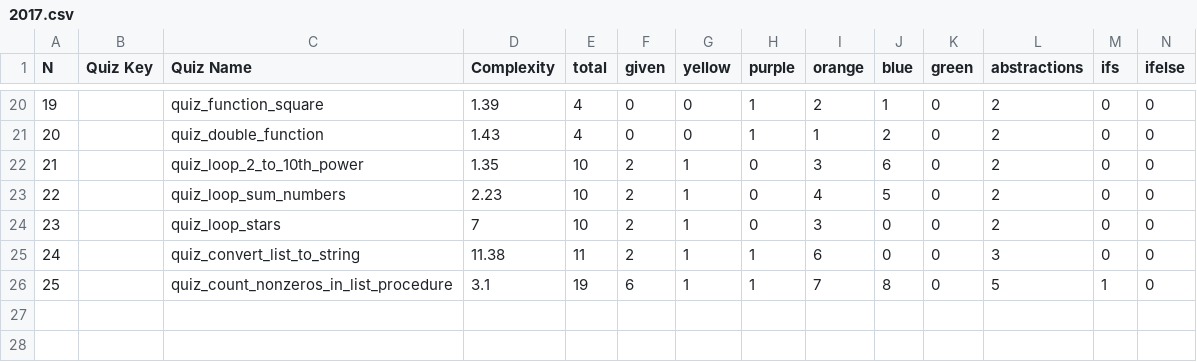
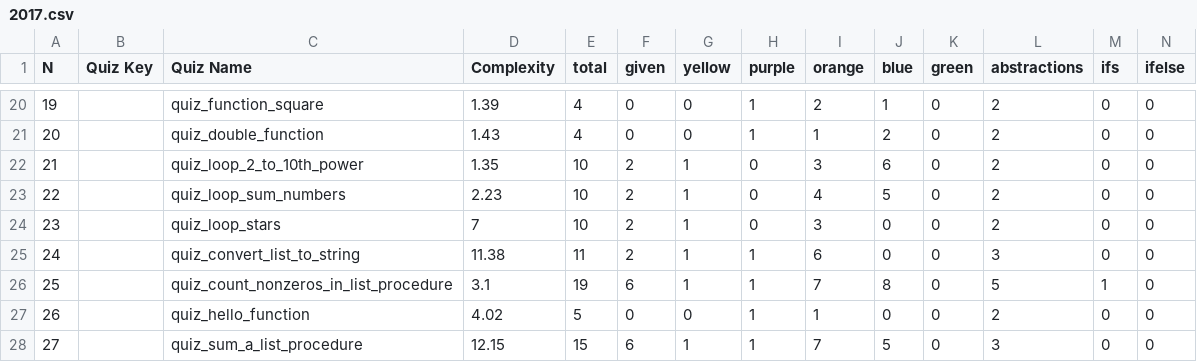
Before and after one commit to ilyankou/gcb-visualizations, a CSV file: pca/2017.csv, drawn as a sheet; only a part is shown, gaps mark what is left out; rows hold the shown columns only; the diff names each change by its address in the sheet, - before the commit and + after, or states it on an @@ line.

```diff
--- a/pca/2017.csv
+++ b/pca/2017.csv
+row 27: 26 |  | quiz_hello_function | 4.02 | 5 | 0 | 0 | 1 | 1 | 0 | 0 | 2 | 0 | 0
+row 28: 27 |  | quiz_sum_a_list_procedure | 12.15 | 15 | 6 | 1 | 1 | 7 | 5 | 0 | 3 | 0 | 0
```
Also changed, not shown: 2 other files.
